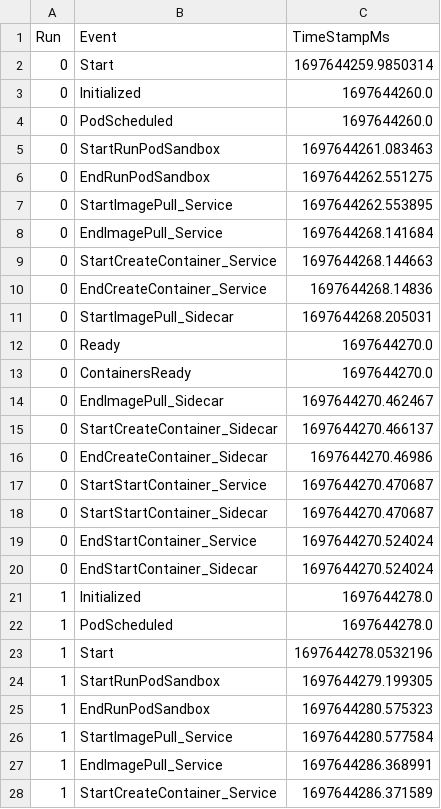
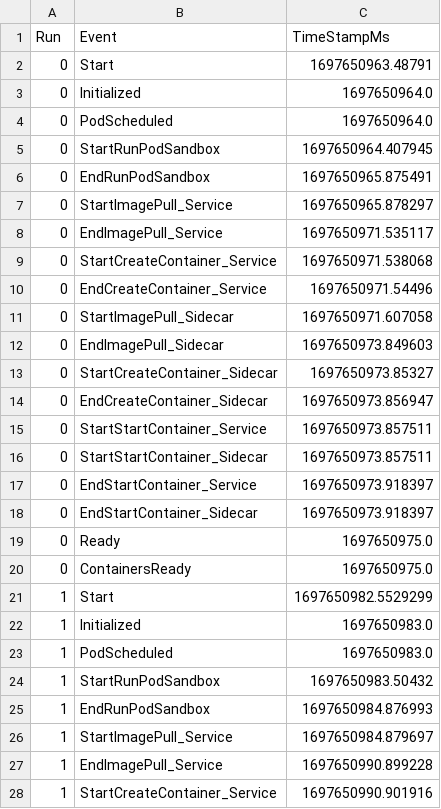
Before and after one commit to coco-serverless/coco-serverless, a CSV file: eval/results/startup/kata_cold.csv, drawn as a sheet; only a part is shown; the diff covers the shown part only.

```diff
--- a/eval/results/startup/kata_cold.csv
+++ b/eval/results/startup/kata_cold.csv
@@ -1,28 +1,28 @@
 Run,Event,TimeStampMs
-0,Start,1697644259.9850314
-0,Initialized,1697644260.0
-0,PodScheduled,1697644260.0
-0,StartRunPodSandbox,1697644261.083463
-0,EndRunPodSandbox,1697644262.551275
-0,StartImagePull_Service,1697644262.553895
-0,EndImagePull_Service,1697644268.141684
-0,StartCreateContainer_Service,1697644268.144663
-0,EndCreateContainer_Service,1697644268.14836
-0,StartImagePull_Sidecar,1697644268.205031
-0,Ready,1697644270.0
-0,ContainersReady,1697644270.0
-0,EndImagePull_Sidecar,1697644270.462467
-0,StartCreateContainer_Sidecar,1697644270.466137
-0,EndCreateContainer_Sidecar,1697644270.46986
-0,StartStartContainer_Service,1697644270.470687
-0,StartStartContainer_Sidecar,1697644270.470687
-0,EndStartContainer_Service,1697644270.524024
-0,EndStartContainer_Sidecar,1697644270.524024
-1,Initialized,1697644278.0
-1,PodScheduled,1697644278.0
-1,Start,1697644278.0532196
-1,StartRunPodSandbox,1697644279.199305
-1,EndRunPodSandbox,1697644280.575323
-1,StartImagePull_Service,1697644280.577584
-1,EndImagePull_Service,1697644286.368991
-1,StartCreateContainer_Service,1697644286.371589
+0,Start,1697650963.48791
+0,Initialized,1697650964.0
+0,PodScheduled,1697650964.0
+0,StartRunPodSandbox,1697650964.407945
+0,EndRunPodSandbox,1697650965.875491
+0,StartImagePull_Service,1697650965.878297
+0,EndImagePull_Service,1697650971.535117
+0,StartCreateContainer_Service,1697650971.538068
+0,EndCreateContainer_Service,1697650971.54496
+0,StartImagePull_Sidecar,1697650971.607058
+0,EndImagePull_Sidecar,1697650973.849603
+0,StartCreateContainer_Sidecar,1697650973.85327
+0,EndCreateContainer_Sidecar,1697650973.856947
+0,StartStartContainer_Service,1697650973.857511
+0,StartStartContainer_Sidecar,1697650973.857511
+0,EndStartContainer_Service,1697650973.918397
+0,EndStartContainer_Sidecar,1697650973.918397
+0,Ready,1697650975.0
+0,ContainersReady,1697650975.0
+1,Start,1697650982.5529299
+1,Initialized,1697650983.0
+1,PodScheduled,1697650983.0
+1,StartRunPodSandbox,1697650983.50432
+1,EndRunPodSandbox,1697650984.876993
+1,StartImagePull_Service,1697650984.879697
+1,EndImagePull_Service,1697650990.899228
+1,StartCreateContainer_Service,1697650990.901916
```
Also changed, not shown: 5 added rows, 5 removed rows and 33 edited cells elsewhere in this file, eval/results/startup/kata_warm.csv, 8 other files.
